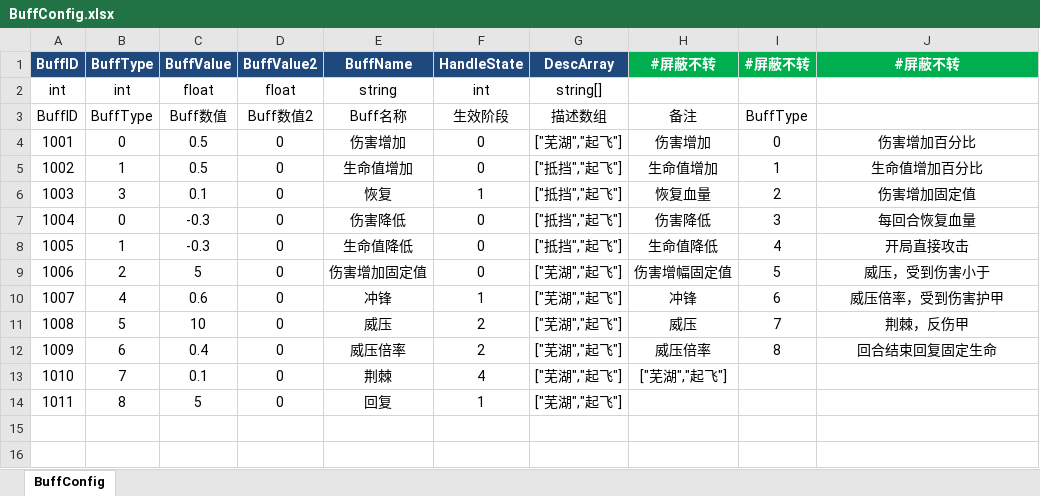
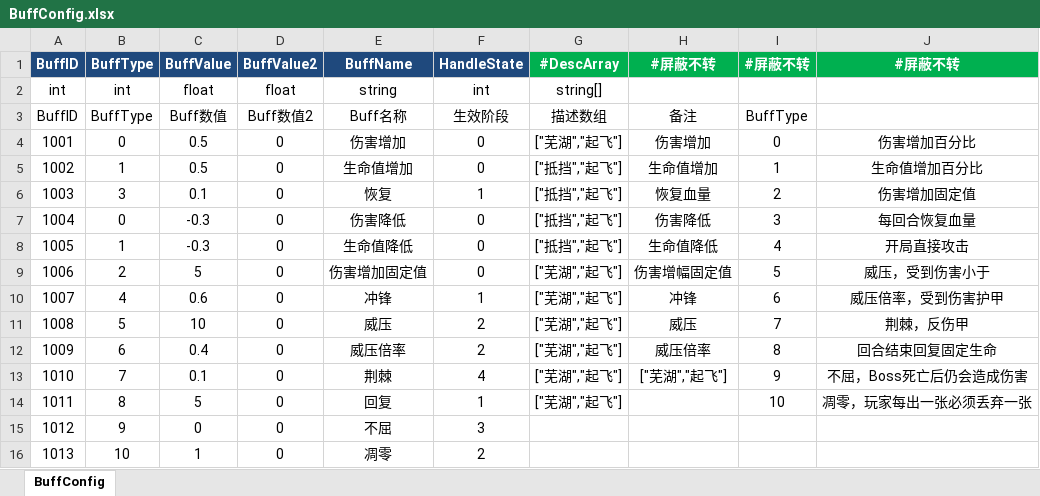
Before and after one commit to Game-Challenge/REGICIDE, an Excel workbook: Produce/xls/BuffConfig.xlsx, sheet BuffConfig, drawn as a sheet; values as stored, in another font and other column widths than the file's, no borders; the diff names each change by its address in the sheet, - before the commit and + after, or states it on an @@ line.

```diff
--- a/Produce/xls/BuffConfig.xlsx (sheet BuffConfig)
+++ b/Produce/xls/BuffConfig.xlsx (sheet BuffConfig)
-G1: DescArray
+G1: #DescArray
-G1 fill: #1F497D
+G1 fill: #00B050
-I13 (#屏蔽不转): (empty)
+I13 (#屏蔽不转): 9
-J13 (#屏蔽不转): (empty)
+J13 (#屏蔽不转): 不屈，Boss死亡后仍会造成伤害
-I14 (#屏蔽不转): (empty)
+I14 (#屏蔽不转): 10
-J14 (#屏蔽不转): (empty)
+J14 (#屏蔽不转): 凋零，玩家每出一张必须丢弃一张
+row 15: 1012 | 9 | 0 | 0 | 不屈 | 3
+row 16: 1013 | 10 | 1 | 0 | 凋零 | 2
```
Also changed, not shown: Produce/xls/FeatureConfig.xlsx, Produce/xls/MonsterConfig.xlsx, 11 other files.
